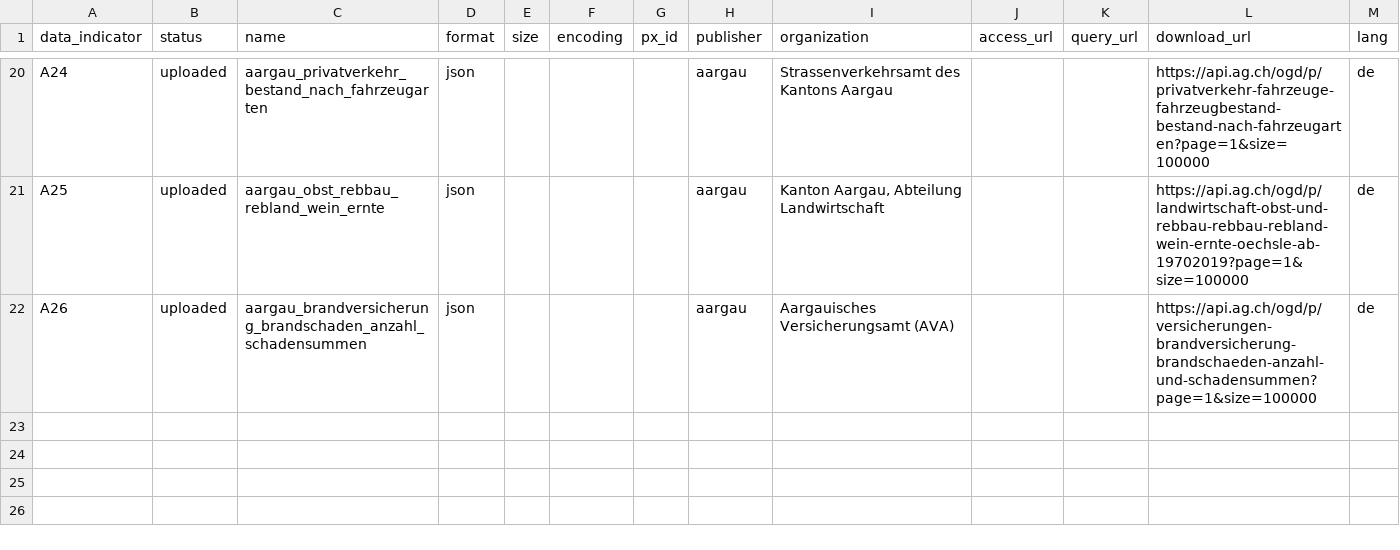
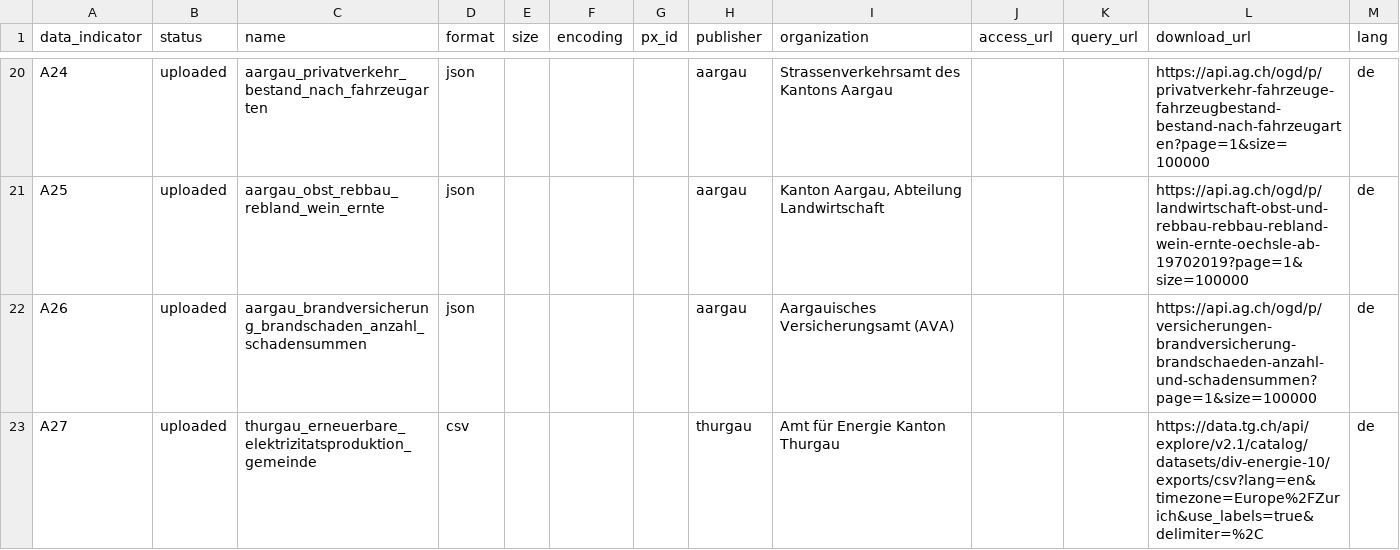
Before and after one commit to statistikZH/statbotData, a CSV file: data/const/statbot_input_data.csv, drawn as a sheet; only a part is shown, gaps mark what is left out; the diff names each change by its address in the sheet, - before the commit and + after, or states it on an @@ line.

```diff
--- a/data/const/statbot_input_data.csv
+++ b/data/const/statbot_input_data.csv
+row 23: A27 | uploaded | thurgau_erneuerbare_elektrizitatsproduktion_gemeinde | csv |  |  |  | thurgau | Amt für Energie Kanton Thurgau |  |  | https://data.tg.ch/api/explore/v2.1/catalog/datasets/div-energie-10/exports/csv?lang=en&timezone=Europe%2FZurich&use_labels=true&delimiter=%2C | de
```
Also changed, not shown: 6 other files.
